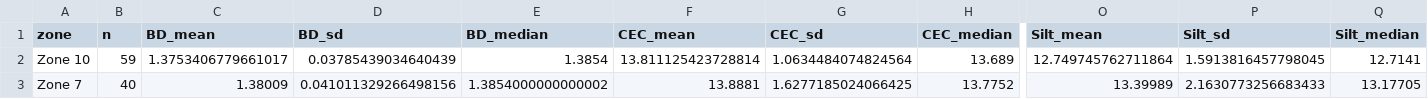
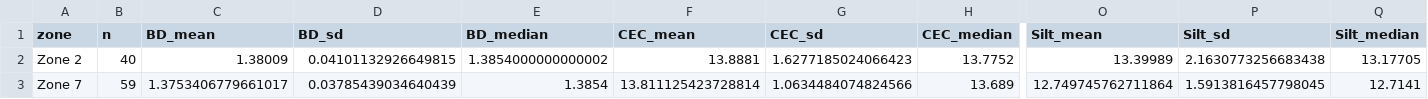
Before and after one commit to ccarbajal16/dsm_embeddings, a CSV file: outputs/zone_profiles.csv, drawn as a sheet; only a part is shown, gaps mark what is left out; removed rows and columns are numbered as before the commit, all else as after; rows hold the shown columns only; the diff names each change by its address in the sheet, - before the commit and + after, or states it on an @@ line.

Commit message:
new files from alternative management zones script

```diff
--- a/outputs/zone_profiles.csv
+++ b/outputs/zone_profiles.csv
-row 2: Zone 10 | 59 | 1.3753406779661017 | 0.03785439034640439 | 1.3854 | 13.811125423728814 | 1.0634484074824564 | 13.689 | 12.749745762711864 | 1.5913816457798045 | 12.7141
-A2 (zone): Zone 7
+A2 (zone): Zone 2
-D2 (BD_sd): 0.041011329266498156
+D2 (BD_sd): 0.04101132926649815
-G2 (CEC_sd): 1.6277185024066425
+G2 (CEC_sd): 1.6277185024066423
-P2 (Silt_sd): 2.1630773256683433
+P2 (Silt_sd): 2.1630773256683438
+row 3: Zone 7 | 59 | 1.3753406779661017 | 0.03785439034640439 | 1.3854 | 13.811125423728814 | 1.0634484074824566 | 13.689 | 12.749745762711864 | 1.5913816457798045 | 12.7141
```
Also changed, not shown: 13 other files.
